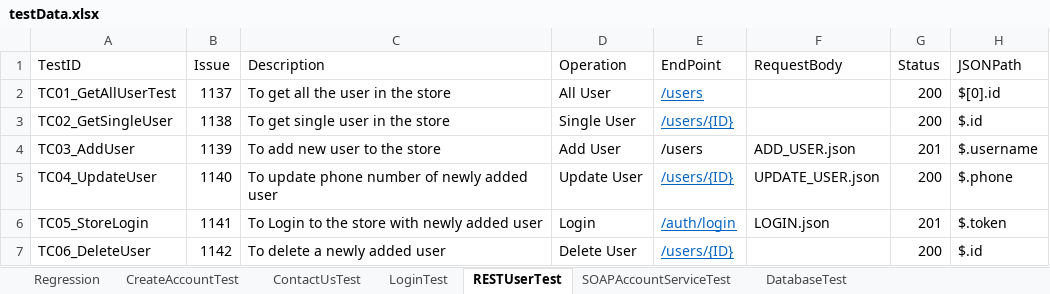
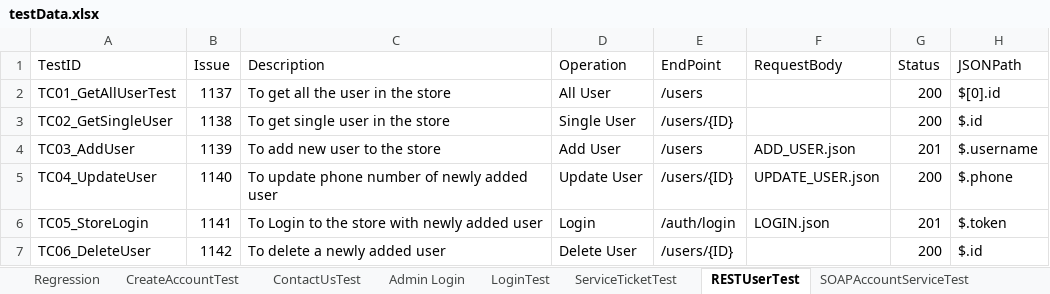
Before and after one commit to trigitaltech/nipige_qa_automation, an Excel workbook: src/resources/data/testData.xlsx, sheet RESTUserTest, drawn as a sheet; values as stored, in another font and other column widths than the file's, no borders; the diff names each change by its address in the sheet, - before the commit and + after, or states it on an @@ line.

Commit message:
"Added admin flow in excel data

```diff
--- a/src/resources/data/testData.xlsx (sheet RESTUserTest)
+++ b/src/resources/data/testData.xlsx (sheet RESTUserTest)
+sheet tab: Admin Login
+sheet tab: ServiceTicketTest
@@ E2:E3 underline: on → off, text colour: #0563C1 → black @@
@@ E5:E7 underline: on → off, text colour: #0563C1 → black @@
```
Also changed, not shown: sheet LoginTest, sheet SOAPAccountServiceTest, sheet Regression, sheet ContactUsTest, sheet CreateAccountTest.
